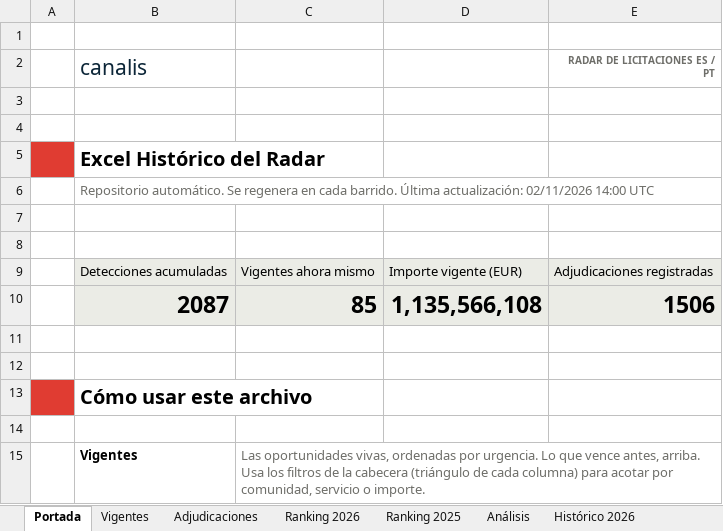
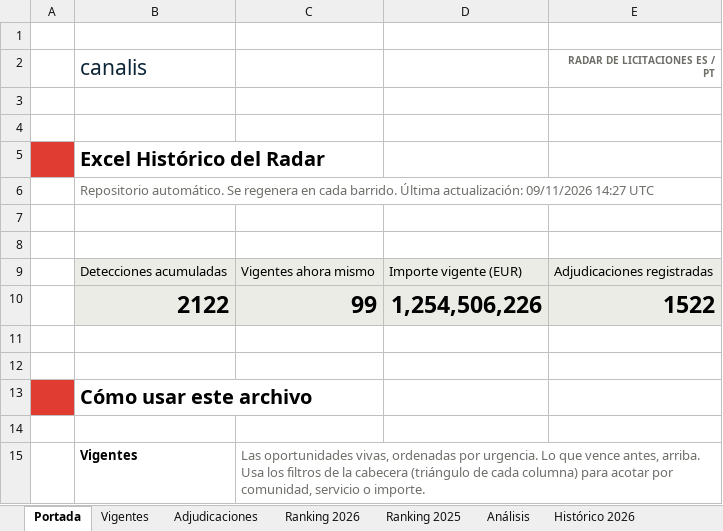
Before and after one commit to ibarrez/canalis-tender, an Excel workbook: docs/Radar_Historico_ES-PT.xlsx, sheet Portada, drawn as a sheet; only a part is shown; values as stored, in another font and other column widths than the file's, no borders; removed rows and columns are numbered as before the commit, all else as after; the diff names each change by its address in the sheet, - before the commit and + after, or states it on an @@ line.

```diff
--- a/docs/Radar_Historico_ES-PT.xlsx (sheet Portada)
+++ b/docs/Radar_Historico_ES-PT.xlsx (sheet Portada)
-B6 (canalis): …Última actualización: 02/11/2026 14:00 UTC
+B6 (canalis): …Última actualización: 09/11/2026 14:27 UTC
-row 10:  | 2087 | 85 | 1,135,566,108 | 1506
+row 10:  | 2122 | 99 | 1,254,506,226 | 1522
```
Also changed, not shown: sheet Vigentes, sheet Histórico 2026, sheet Adjudicaciones, sheet Análisis, sheet Histórico 2025, sheet Ranking 2026, 7 other files.
